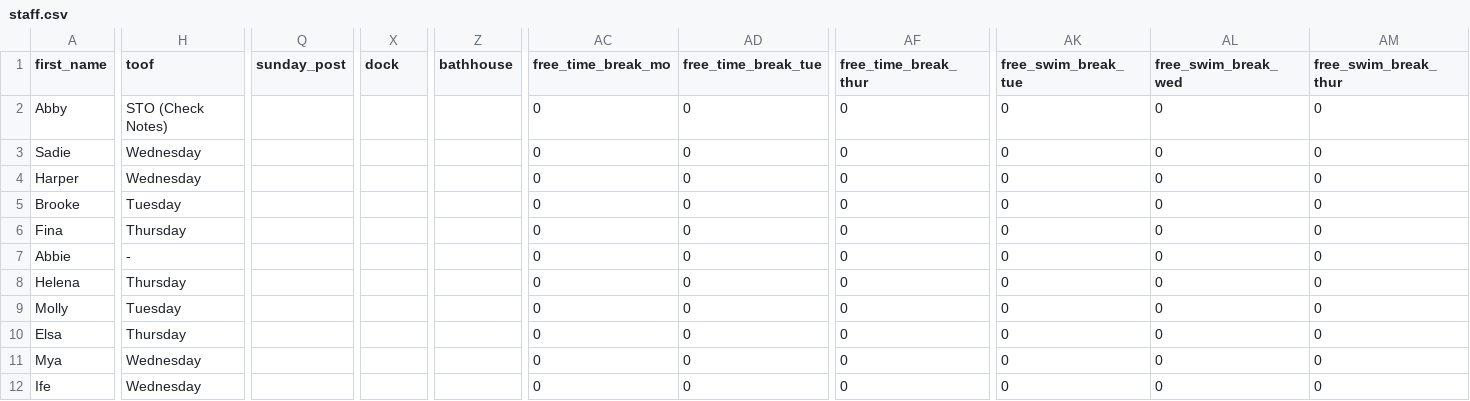
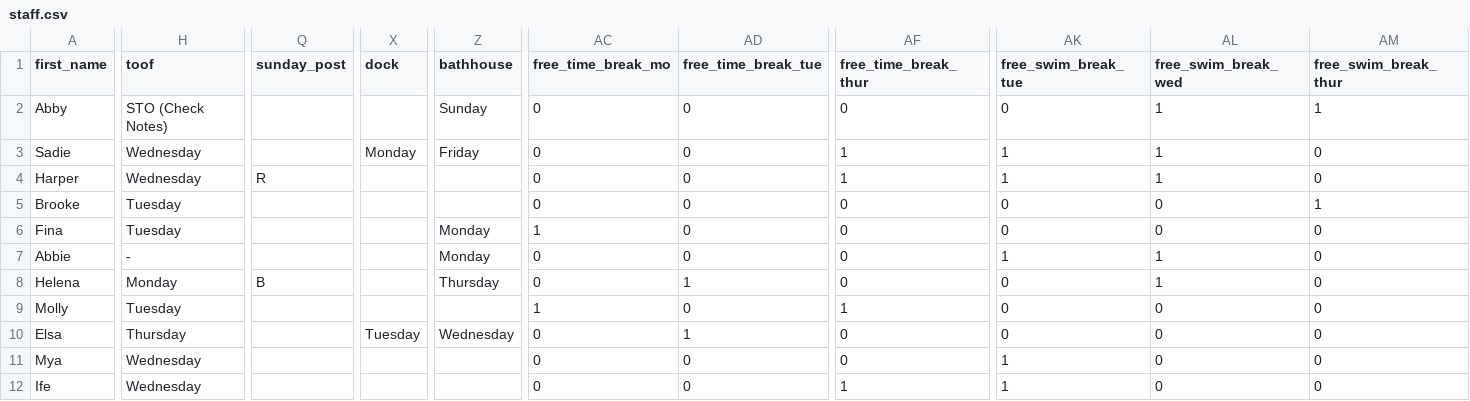
Before and after one commit to agreatquestion/agreatquestion.github.io, a CSV file: csv/staff.csv, drawn as a sheet; only a part is shown, gaps mark what is left out; the diff covers the shown part only; the diff names each change by its address in the sheet, - before the commit and + after, or states it on an @@ line.

Commit message:
Uploaded S4.2 post

```diff
--- a/csv/staff.csv
+++ b/csv/staff.csv
-Z2 (bathhouse): (empty)
+Z2 (bathhouse): Sunday
-AL2:AL4 (free_swim_break_wed): 0
+AL2:AL4 (free_swim_break_wed): 1
-AM2 (free_swim_break_thur): 0
+AM2 (free_swim_break_thur): 1
-X3 (dock): (empty)
+X3 (dock): Monday
-Z3 (bathhouse): (empty)
+Z3 (bathhouse): Friday
-AF3:AF4 (free_time_break_thur): 0
+AF3:AF4 (free_time_break_thur): 1
-AK3:AK4 (free_swim_break_tue): 0
+AK3:AK4 (free_swim_break_tue): 1
-Q4 (sunday_post): (empty)
+Q4 (sunday_post): R
-AM5 (free_swim_break_thur): 0
+AM5 (free_swim_break_thur): 1
-H6 (toof): Thursday
+H6 (toof): Tuesday
-Z6:Z7 (bathhouse): (empty)
+Z6:Z7 (bathhouse): Monday
-AC6 (free_time_break_mo): 0
+AC6 (free_time_break_mo): 1
-AK7 (free_swim_break_tue): 0
+AK7 (free_swim_break_tue): 1
-AL7:AL8 (free_swim_break_wed): 0
+AL7:AL8 (free_swim_break_wed): 1
-H8 (toof): Thursday
+H8 (toof): Monday
-Q8 (sunday_post): (empty)
+Q8 (sunday_post): B
-Z8 (bathhouse): (empty)
+Z8 (bathhouse): Thursday
-AD8 (free_time_break_tue): 0
+AD8 (free_time_break_tue): 1
-AC9 (free_time_break_mo): 0
+AC9 (free_time_break_mo): 1
-AF9 (free_time_break_thur): 0
+AF9 (free_time_break_thur): 1
-X10 (dock): (empty)
+X10 (dock): Tuesday
-Z10 (bathhouse): (empty)
+Z10 (bathhouse): Wednesday
-AD10 (free_time_break_tue): 0
+AD10 (free_time_break_tue): 1
-AK11:AK12 (free_swim_break_tue): 0
+AK11:AK12 (free_swim_break_tue): 1
-AF12 (free_time_break_thur): 0
+AF12 (free_time_break_thur): 1
```
Also changed, not shown: 128 edited cells elsewhere in this file, 4 other files.
